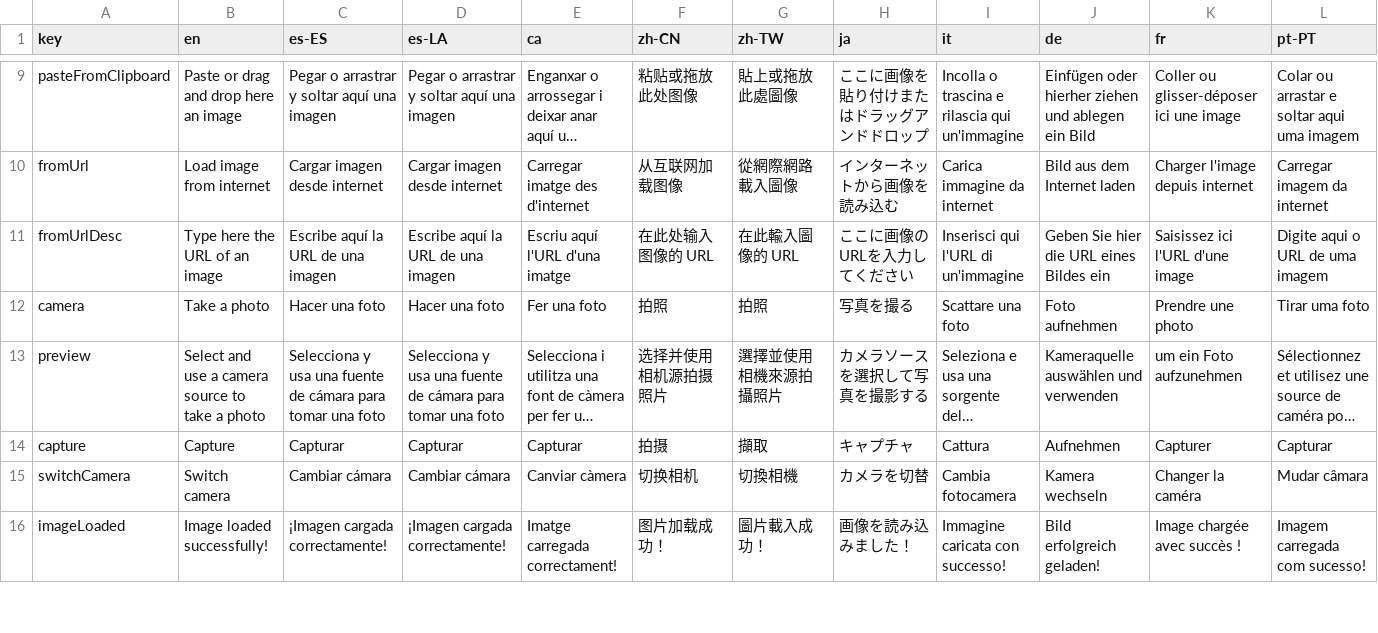
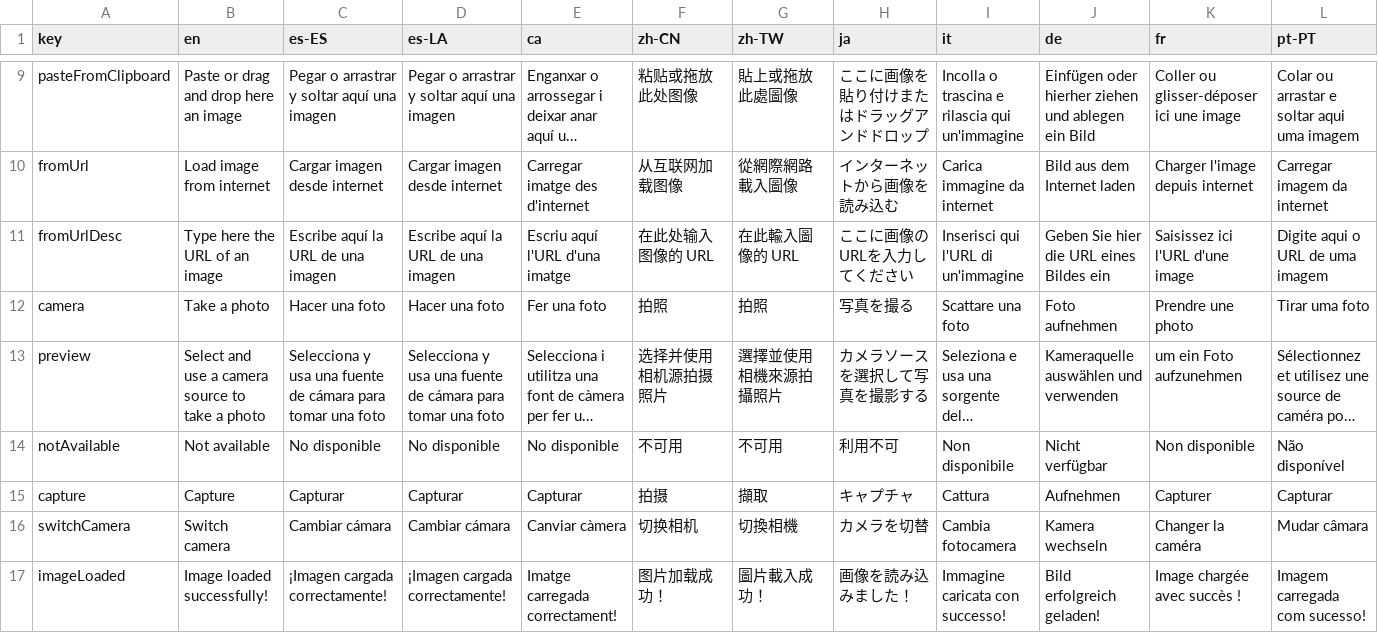
Before and after one commit to Anarkade/deliaxe-paint, a CSV file: src/locales/translationsImportImage.csv, drawn as a sheet; only a part is shown, gaps mark what is left out; long unchanged cells end in …; rows hold the shown columns only; the diff names each change by its address in the sheet, - before the commit and + after, or states it on an @@ line.

Commit message:
fix(CameraSelector): mark all cameras without detected resolution as not-available and disable their buttons

```diff
--- a/src/locales/translationsImportImage.csv
+++ b/src/locales/translationsImportImage.csv
+row 14: notAvailable | Not available | No disponible | No disponible | No disponible | 不可用 | 不可用 | 利用不可 | Non disponibile | Nicht verfügbar | Non disponible | Não disponível
```
Also changed, not shown: 2 other files.
